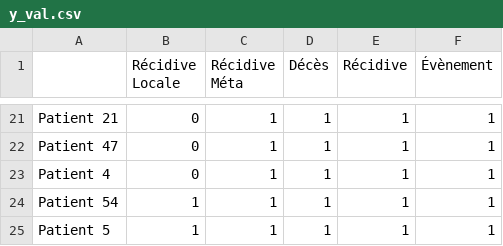
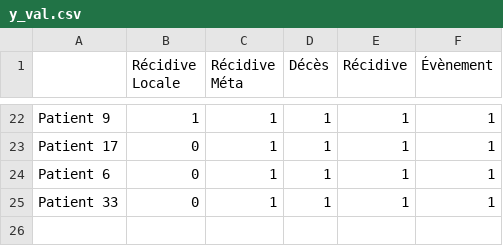
Before and after one commit to ftach/delta-rad, a CSV file: y_val.csv, drawn as a sheet; only a part is shown, gaps mark what is left out; removed rows and columns are numbered as before the commit, all else as after; the diff covers the shown part only; the diff names each change by its address in the sheet, - before the commit and + after, or states it on an @@ line.

```diff
--- a/y_val.csv
+++ b/y_val.csv
-A22: Patient 21
+A22: Patient 9
-B22 (Récidive Locale): 0
+B22 (Récidive Locale): 1
-A23: Patient 47
+A23: Patient 17
-A24: Patient 4
+A24: Patient 6
-row 24: Patient 54 | 1 | 1 | 1 | 1 | 1
-A25: Patient 5
+A25: Patient 33
-B25 (Récidive Locale): 1
+B25 (Récidive Locale): 0
```
Also changed, not shown: 7 added rows, 6 removed rows, 5 moved rows and 10 edited cells elsewhere in this file, y_train.csv, 2 other files.
